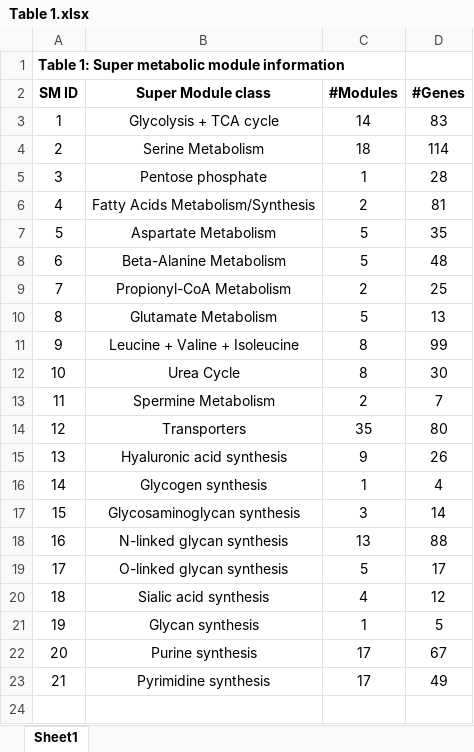
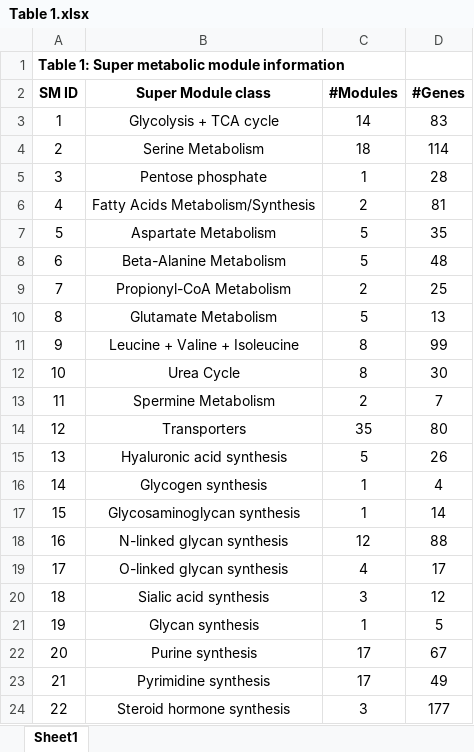
Before and after one commit to changwn/scFEA, an Excel workbook: result/Table 1.xlsx, sheet Sheet1, drawn as a sheet; values as stored, in another font and other column widths than the file's, no borders; the diff names each change by its address in the sheet, - before the commit and + after, or states it on an @@ line.

Commit message:
revision 1 result and manuscript updated

```diff
--- a/result/Table 1.xlsx (sheet Sheet1)
+++ b/result/Table 1.xlsx (sheet Sheet1)
-C15 (#Modules): 9
+C15 (#Modules): 5
-C17 (#Modules): 3
+C17 (#Modules): 1
-C18 (#Modules): 13
+C18 (#Modules): 12
-C19 (#Modules): 5
+C19 (#Modules): 4
-C20 (#Modules): 4
+C20 (#Modules): 3
+row 24: 22 | Steroid hormone synthesis | 3 | 177
```
Also changed, not shown: 16 other files.
